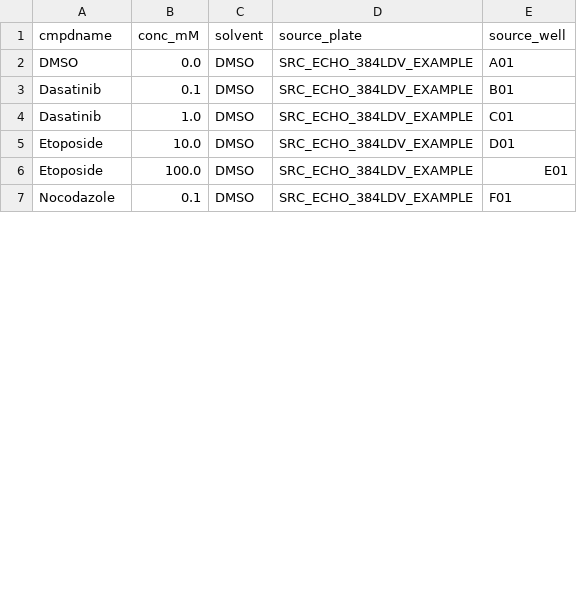
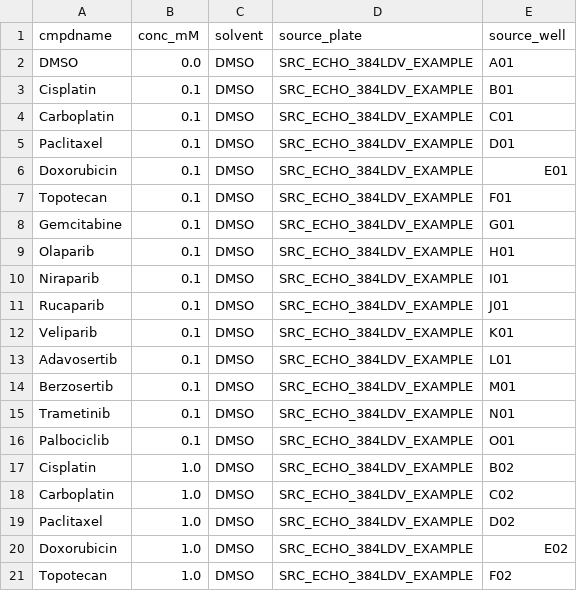
Before and after one commit to taka-ariyaberg/iPLAID, a CSV file: inputs/source_plate_layout/echo_384ldv_source_plate_layout_example.csv, drawn as a sheet; only a part is shown; the diff covers the shown part only.

```diff
--- a/inputs/source_plate_layout/echo_384ldv_source_plate_layout_example.csv
+++ b/inputs/source_plate_layout/echo_384ldv_source_plate_layout_example.csv
@@ -2,6 +2,20 @@ cmpdname,conc_mM,solvent,source_plate,source_well
 DMSO,0.0,DMSO,SRC_ECHO_384LDV_EXAMPLE,A01
-Dasatinib,0.1,DMSO,SRC_ECHO_384LDV_EXAMPLE,B01
-Dasatinib,1.0,DMSO,SRC_ECHO_384LDV_EXAMPLE,C01
-Etoposide,10.0,DMSO,SRC_ECHO_384LDV_EXAMPLE,D01
-Etoposide,100.0,DMSO,SRC_ECHO_384LDV_EXAMPLE,E01
-Nocodazole,0.1,DMSO,SRC_ECHO_384LDV_EXAMPLE,F01
+Cisplatin,0.1,DMSO,SRC_ECHO_384LDV_EXAMPLE,B01
+Carboplatin,0.1,DMSO,SRC_ECHO_384LDV_EXAMPLE,C01
+Paclitaxel,0.1,DMSO,SRC_ECHO_384LDV_EXAMPLE,D01
+Doxorubicin,0.1,DMSO,SRC_ECHO_384LDV_EXAMPLE,E01
+Topotecan,0.1,DMSO,SRC_ECHO_384LDV_EXAMPLE,F01
+Gemcitabine,0.1,DMSO,SRC_ECHO_384LDV_EXAMPLE,G01
+Olaparib,0.1,DMSO,SRC_ECHO_384LDV_EXAMPLE,H01
+Niraparib,0.1,DMSO,SRC_ECHO_384LDV_EXAMPLE,I01
+Rucaparib,0.1,DMSO,SRC_ECHO_384LDV_EXAMPLE,J01
+Veliparib,0.1,DMSO,SRC_ECHO_384LDV_EXAMPLE,K01
+Adavosertib,0.1,DMSO,SRC_ECHO_384LDV_EXAMPLE,L01
+Berzosertib,0.1,DMSO,SRC_ECHO_384LDV_EXAMPLE,M01
+Trametinib,0.1,DMSO,SRC_ECHO_384LDV_EXAMPLE,N01
+Palbociclib,0.1,DMSO,SRC_ECHO_384LDV_EXAMPLE,O01
+Cisplatin,1.0,DMSO,SRC_ECHO_384LDV_EXAMPLE,B02
+Carboplatin,1.0,DMSO,SRC_ECHO_384LDV_EXAMPLE,C02
+Paclitaxel,1.0,DMSO,SRC_ECHO_384LDV_EXAMPLE,D02
+Doxorubicin,1.0,DMSO,SRC_ECHO_384LDV_EXAMPLE,E02
+Topotecan,1.0,DMSO,SRC_ECHO_384LDV_EXAMPLE,F02
```
Also changed, not shown: 6 added rows and 7 edited cells elsewhere in this file, inputs/plaid_feeder/plaid_compound_feeder_example.csv, inputs/source_plate_layout/idot_s100_source_plate_layout_example.csv, 4 other files.
